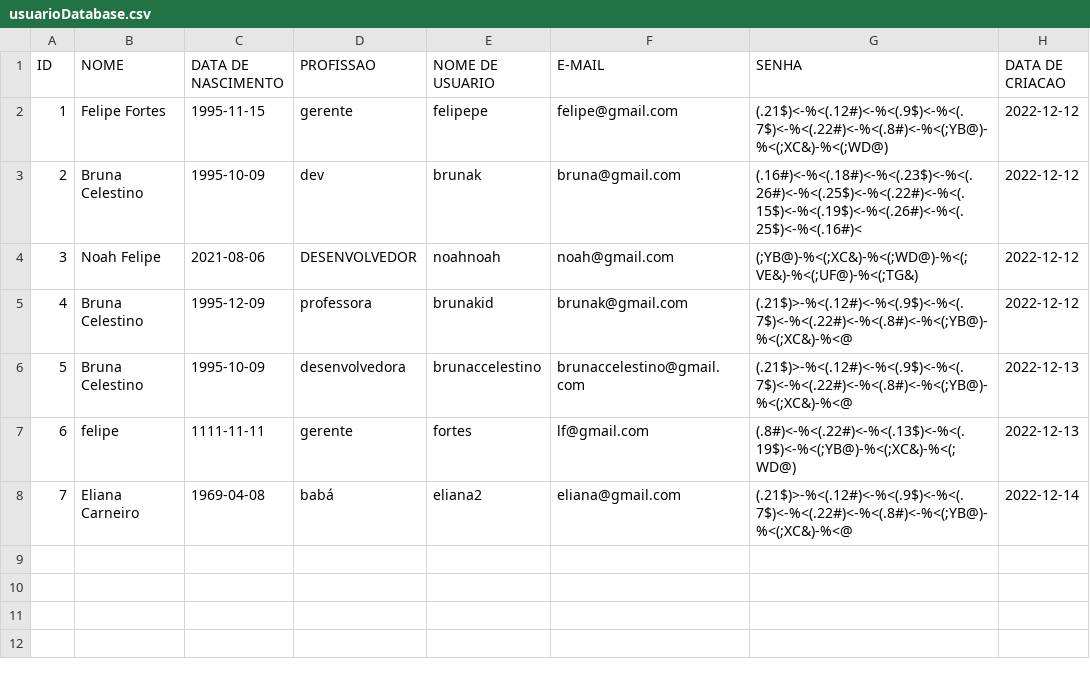
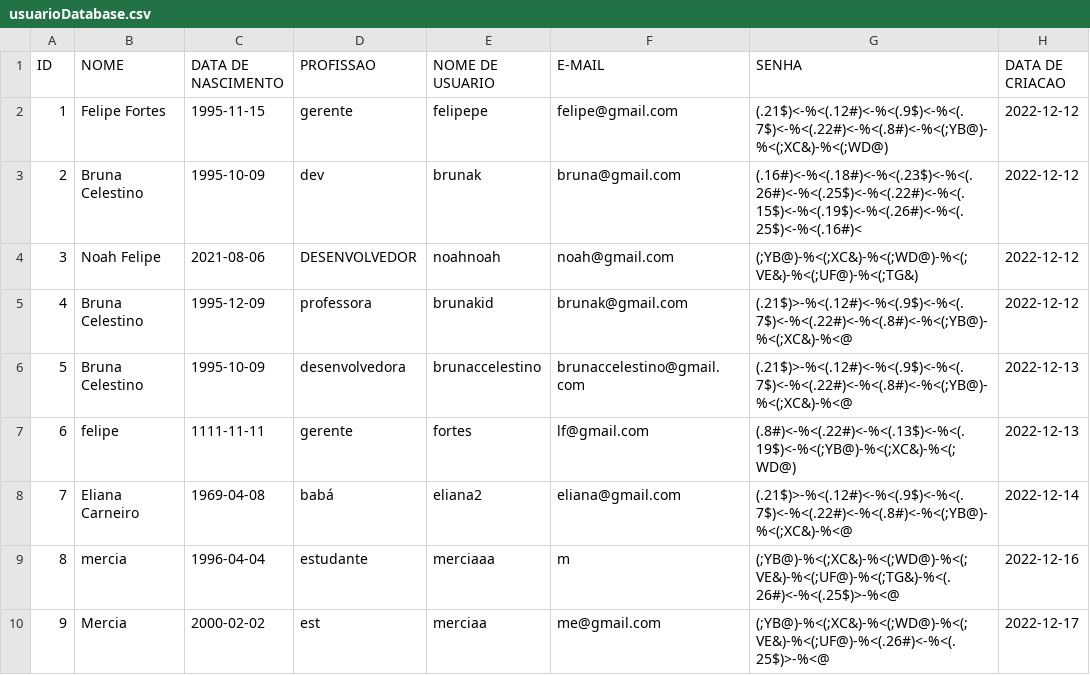
Before and after one commit to mercietc/Prototipo-Rede-Social-AdaTech, a CSV file: Social_Media/target/classes/usuarioDatabase.csv, drawn as a sheet; the diff names each change by its address in the sheet, - before the commit and + after, or states it on an @@ line.

```diff
--- a/Social_Media/target/classes/usuarioDatabase.csv
+++ b/Social_Media/target/classes/usuarioDatabase.csv
+row 9: 8 | mercia | 1996-04-04 | estudante | merciaaa | m | (;YB@)-%<(;XC&)-%<(;WD@)-%<(;VE&)-%<(;UF@)-%<(;TG&)-%<(.26#)<-%<(.25$)>-%<@ | 2022-12-16
+row 10: 9 | Mercia | 2000-02-02 | est | merciaa | me@gmail.com | (;YB@)-%<(;XC&)-%<(;WD@)-%<(;VE&)-%<(;UF@)-%<(.26#)<-%<(.25$)>-%<@ | 2022-12-17
```
Also changed, not shown: Social_Media/target/classes/historicoSessao.csv, Social_Media/target/classes/postDatabase.csv, 27 other files.
